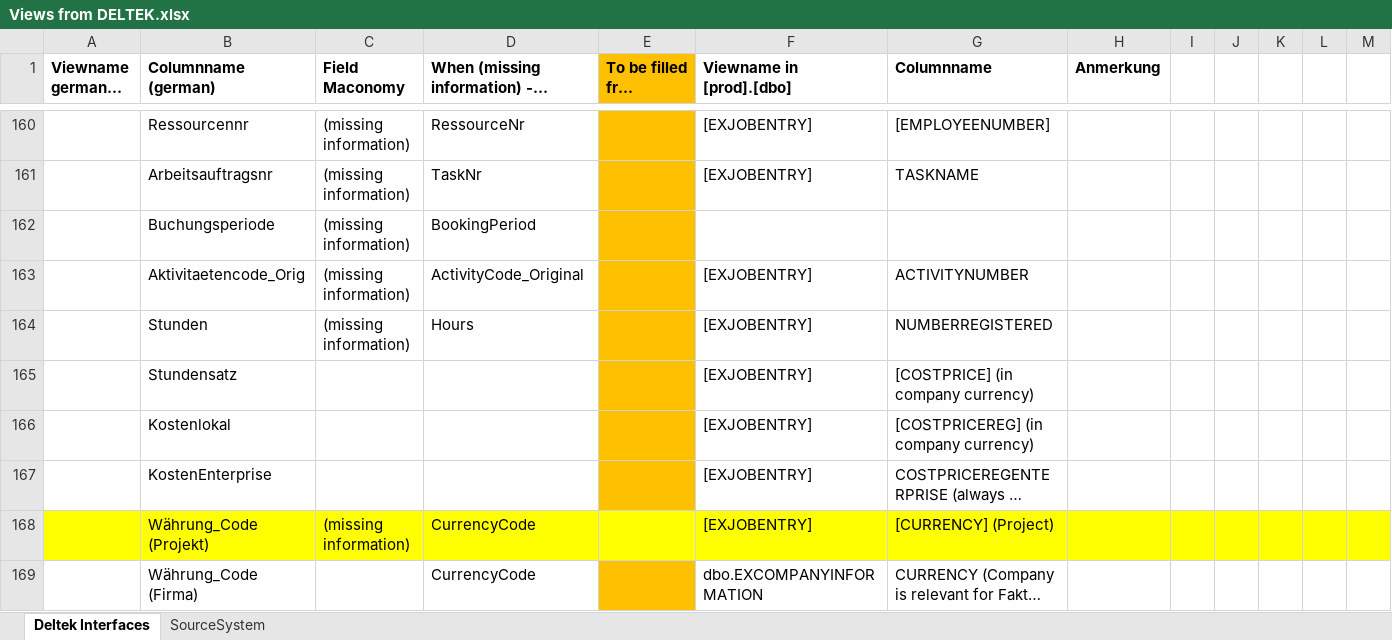
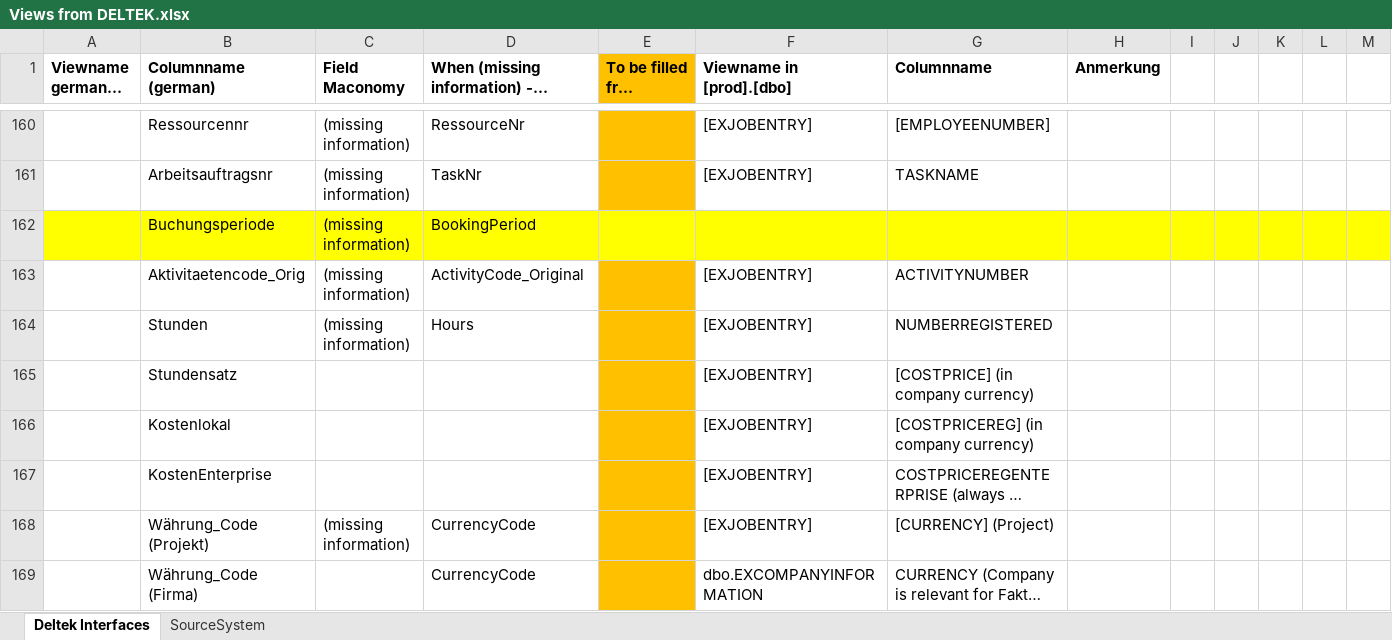
Before and after one commit to gasperzerak/ILF, an Excel workbook: Schnittstellen Beschreibung/Views from DELTEK.xlsx, sheet Deltek Interfaces, drawn as a sheet; only a part is shown, gaps mark what is left out; long unchanged cells end in …; values as stored, in another font and other column widths than the file's, no borders; the diff covers the shown part only; the diff names each change by its address in the sheet, - before the commit and + after, or states it on an @@ line.

```diff
--- a/Schnittstellen Beschreibung/Views from DELTEK.xlsx (sheet Deltek Interfaces)
+++ b/Schnittstellen Beschreibung/Views from DELTEK.xlsx (sheet Deltek Interfaces)
-A162:D162 fill: none
+A162:D162 fill: #FFFF00
-E162 fill: #FFC000
+E162 fill: #FFFF00
-F162:M162 fill: none
+F162:M162 fill: #FFFF00
-A168:D168 fill: #FFFF00
+A168:D168 fill: none
-E168 fill: #FFFF00
+E168 fill: #FFC000
-F168:M168 fill: #FFFF00
+F168:M168 fill: none
```
Also changed, not shown: 23 added rows and 11 edited cells elsewhere in this sheet, Metadatenpflege/Metadaten_Pflege.xlsx.
